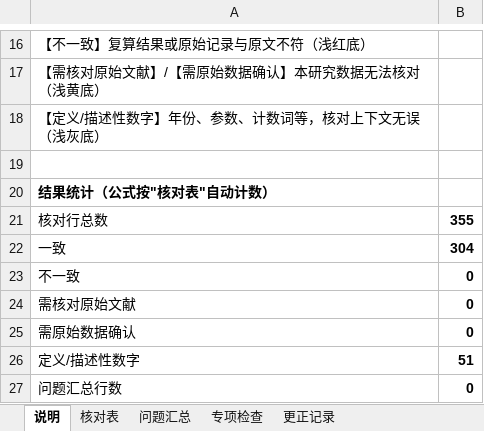
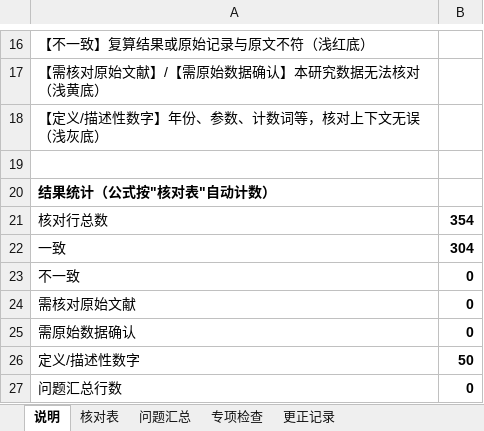
Before and after one commit to hthien76413-dotcom/-Diagnostic-performance-of-intestinal-malrotation, an Excel workbook: 数字核对表.xlsx, sheet 说明, drawn as a sheet; only a part is shown, gaps mark what is left out; values as stored, in another font and other column widths than the file's, no borders; the diff names each change by its address in the sheet, - before the commit and + after, or states it on an @@ line.

```diff
--- a/数字核对表.xlsx (sheet 说明)
+++ b/数字核对表.xlsx (sheet 说明)
-B21: 355
+B21: 354
-B26: 51
+B26: 50
```
Also changed, not shown: sheet 核对表, 17 other files.
